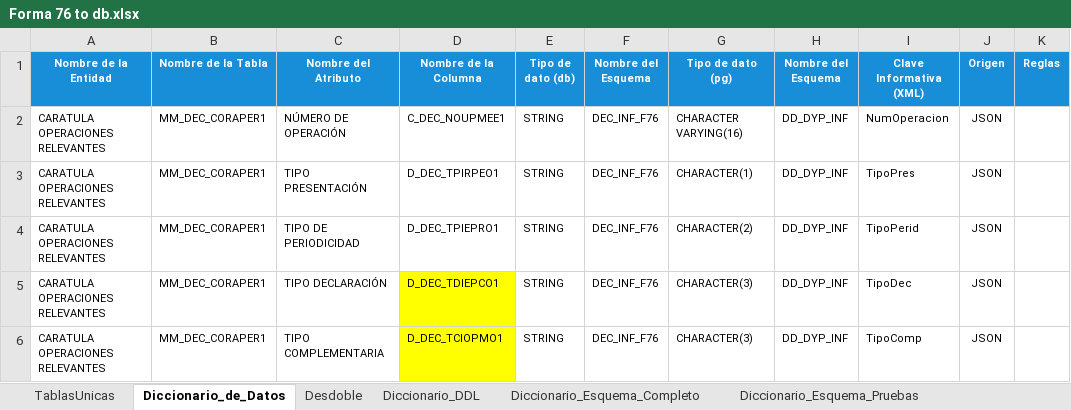
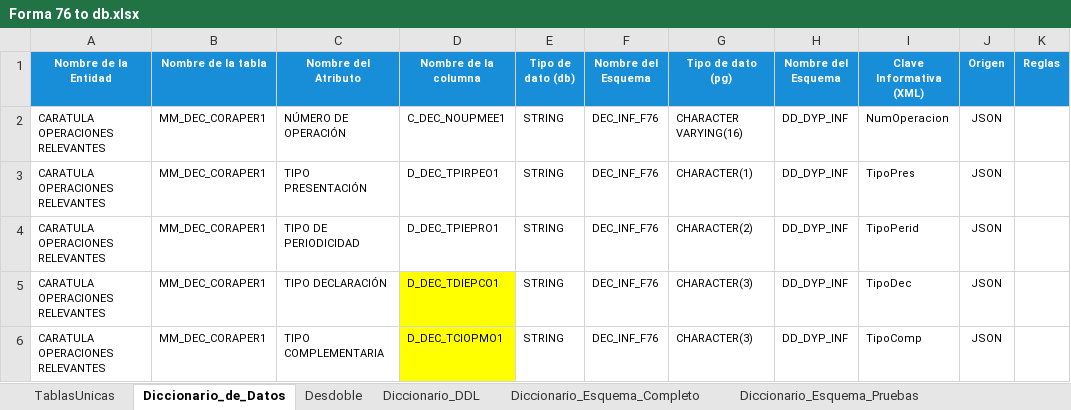
Before and after one commit to ivannpy/integracion, an Excel workbook: Forma 76 to db.xlsx, sheet Diccionario_de_Datos, drawn as a sheet; only a part is shown; values as stored, in another font and other column widths than the file's, no borders; the diff names each change by its address in the sheet, - before the commit and + after, or states it on an @@ line.

Commit message:
Actualiza versiones de diccionarios y esquemas

```diff
--- a/Forma 76 to db.xlsx (sheet Diccionario_de_Datos)
+++ b/Forma 76 to db.xlsx (sheet Diccionario_de_Datos)
-B1: Nombre de la Tabla
+B1: Nombre de la tabla
-D1: Nombre de la Columna
+D1: Nombre de la columna
```
Also changed, not shown: sheet Diccionario_Esquema_Pruebas, sheet Diccionario_Esquema_Completo, DIEMSE to db.xlsx, Forma 63 to db.xlsx, 9 other files.
